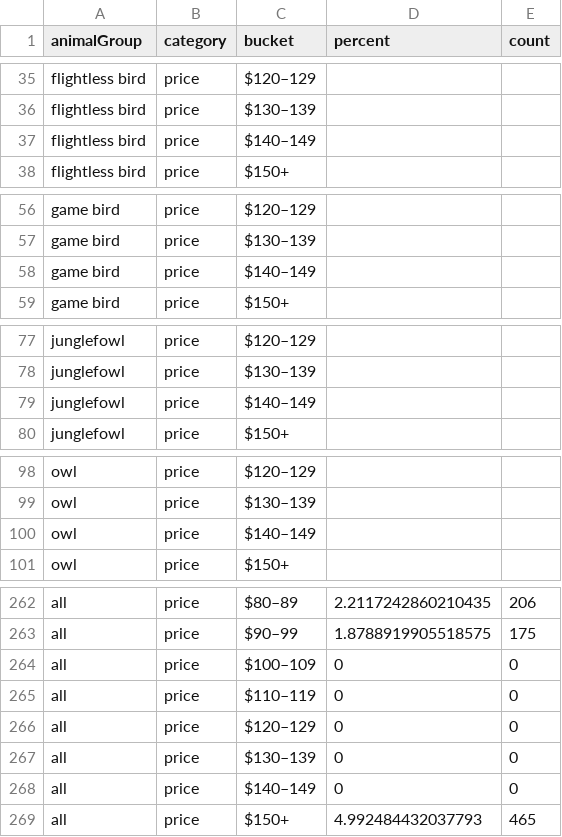
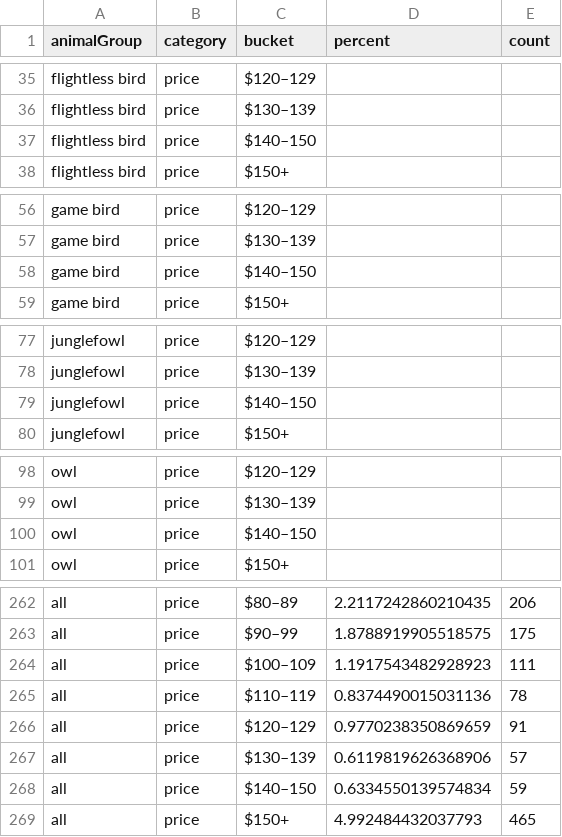
Before and after one commit to the-pudding/wine-animals, a CSV file: src/data/wineData_birdSummary.csv, drawn as a sheet; only a part is shown, gaps mark what is left out; the diff covers the shown part only.

```diff
--- a/src/data/wineData_birdSummary.csv
+++ b/src/data/wineData_birdSummary.csv
@@ -36,3 +36,3 @@ flightless bird,price,$120–129,,
 flightless bird,price,$130–139,,
-flightless bird,price,$140–149,,
+flightless bird,price,$140–150,,
 flightless bird,price,$150+,,
@@ -57,3 +57,3 @@ game bird,price,$120–129,,
 game bird,price,$130–139,,
-game bird,price,$140–149,,
+game bird,price,$140–150,,
 game bird,price,$150+,,
@@ -78,3 +78,3 @@ junglefowl,price,$120–129,,
 junglefowl,price,$130–139,,
-junglefowl,price,$140–149,,
+junglefowl,price,$140–150,,
 junglefowl,price,$150+,,
@@ -99,3 +99,3 @@ owl,price,$120–129,,
 owl,price,$130–139,,
-owl,price,$140–149,,
+owl,price,$140–150,,
 owl,price,$150+,,
@@ -263,7 +263,7 @@ all,price,$80–89,2.2117242860210435,206
 all,price,$90–99,1.8788919905518575,175
-all,price,$100–109,0,0
-all,price,$110–119,0,0
-all,price,$120–129,0,0
-all,price,$130–139,0,0
-all,price,$140–149,0,0
+all,price,$100–109,1.1917543482928923,111
+all,price,$110–119,0.8374490015031136,78
+all,price,$120–129,0.9770238350869659,91
+all,price,$130–139,0.6119819626368906,57
+all,price,$140–150,0.6334550139574834,59
 all,price,$150+,4.992484432037793,465
```
Also changed, not shown: 34 edited cells elsewhere in this file, src/data/wineData_catSummary.csv, src/data/wineData_summary.csv, 3 other files.
